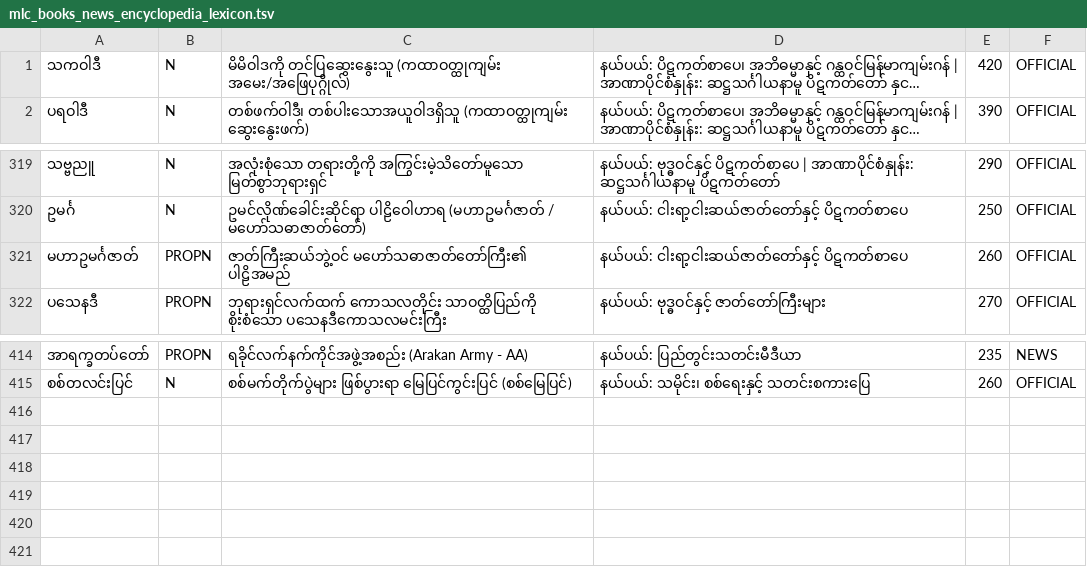
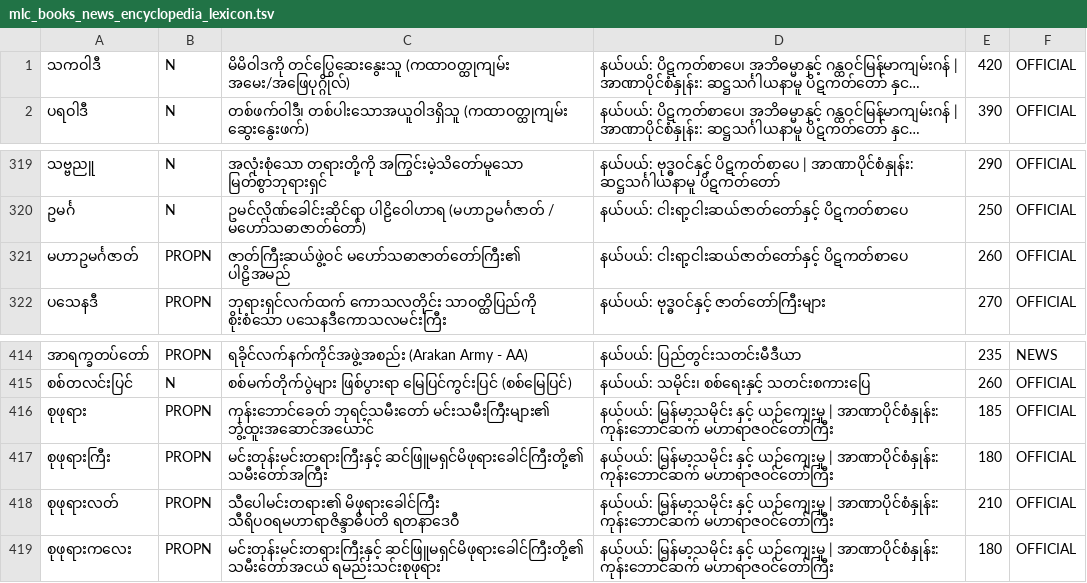
Before and after one commit to Hashyz/MyanmarSpellChecker, a TSV file: data/sources/official/mlc_books_news_encyclopedia_lexicon.tsv, drawn as a sheet; only a part is shown, gaps mark what is left out; long unchanged cells end in …; the diff names each change by its address in the sheet, - before the commit and + after, or states it on an @@ line.

```diff
--- a/data/sources/official/mlc_books_news_encyclopedia_lexicon.tsv
+++ b/data/sources/official/mlc_books_news_encyclopedia_lexicon.tsv
-C1: မိမိဝါဒကို တင်ပြဆွေးနွေးသူ (ကထာဝတ္ထုကျမ်း အမေး/အဖြေပုဂ္ဂိုလ်)
+C1: မိမိဝါဒကို တင်ပြွေဆေးနွေးသူ (ကထာဝတ္ထုကျမ်း အမေး/အဖြေပုဂ္ဂိုလ်)
-C321: ဇာတ်ကြီးဆယ်ဘွဲ့ဝင် မဟော်သဓာဇာတ်တော်ကြီး၏ ပါဠိအမည်
+C321: ဇာတ်ကြီးဆယ်ဖွဲ့ဝင် မဟော်သဓာဇာတ်တော်ကြီး၏ ပါဠိအမည်
+row 416: စုဖုရား | PROPN | ကုန်းဘောင်ခေတ် ဘုရင့်သမီးတော် မင်းသမီးကြီးများ၏ ဘွဲ့ထူးအဆောင်အယောင် | နယ်ပယ်: မြန်မာ့သမိုင်း နှင့် ယဉ်ကျေးမှု | အာဏာပိုင်စံနှုန်း: ကုန်းဘောင်ဆက် မဟာရာဇဝင်တော်ကြီး | 185 | OFFICIAL
+row 417: စုဖုရားကြီး | PROPN | မင်းတုန်းမင်းတရားကြီးနှင့် ဆင်ဖြူမရှင်မိဖုရားခေါင်ကြီးတို့၏ သမီးတော်အကြီး | နယ်ပယ်: မြန်မာ့သမိုင်း နှင့် ယဉ်ကျေးမှု | အာဏာပိုင်စံနှုန်း: ကုန်းဘောင်ဆက် မဟာရာဇဝင်တော်ကြီး | 180 | OFFICIAL
+row 418: စုဖုရားလတ် | PROPN | သီပေါမင်းတရား၏ မိဖုရားခေါင်ကြီး သီရိပဝရမဟာရာဇိန္ဒာဓိပတိ ရတနာဒေဝီ | နယ်ပယ်: မြန်မာ့သမိုင်း နှင့် ယဉ်ကျေးမှု | အာဏာပိုင်စံနှုန်း: ကုန်းဘောင်ဆက် မဟာရာဇဝင်တော်ကြီး | 210 | OFFICIAL
+row 419: စုဖုရားကလေး | PROPN | မင်းတုန်းမင်းတရားကြီးနှင့် ဆင်ဖြူမရှင်မိဖုရားခေါင်ကြီးတို့၏ သမီးတော်အငယ် ရမည်းသင်းစုဖုရား | နယ်ပယ်: မြန်မာ့သမိုင်း နှင့် ယဉ်ကျေးမှု | အာဏာပိုင်စံနှုန်း: ကုန်းဘောင်ဆက် မဟာရာဇဝင်တော်ကြီး | 180 | OFFICIAL
```
Also changed, not shown: data/sources/domains/medical_health.tsv, data/sources/domains/pali_religious.tsv, 13 other files.
